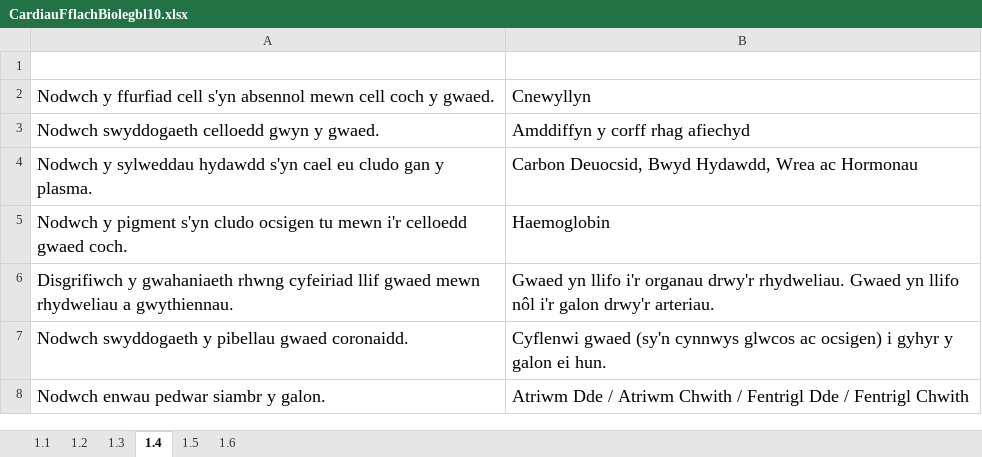
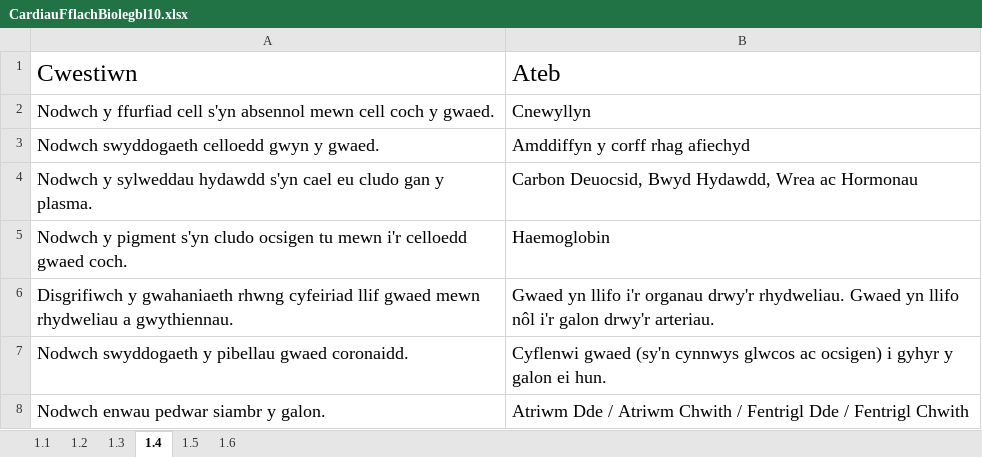
Before and after one commit to GwyddonTryfan/CardiauFflach-TGAU, an Excel workbook: CardiauFflachBiolegbl10.xlsx, sheet 1.4, drawn as a sheet; only a part is shown; values as stored, in another font and other column widths than the file's, no borders; the diff names each change by its address in the sheet, - before the commit and + after, or states it on an @@ line.

Commit message:
Add files via upload

```diff
--- a/CardiauFflachBiolegbl10.xlsx (sheet 1.4)
+++ b/CardiauFflachBiolegbl10.xlsx (sheet 1.4)
-row 1: (empty)
+row 1: Cwestiwn | Ateb
```
